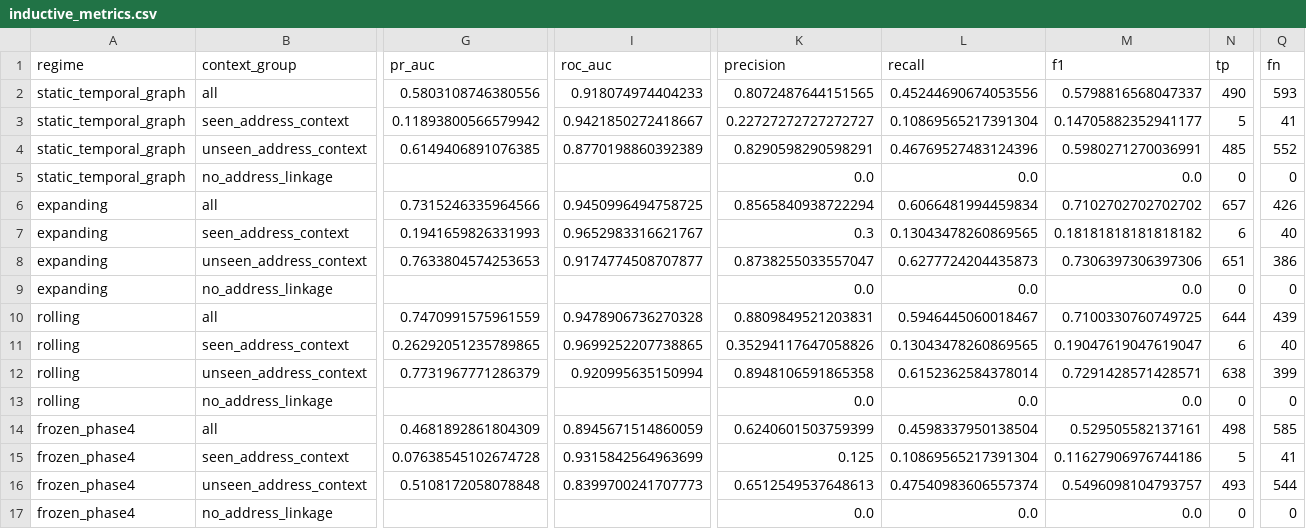
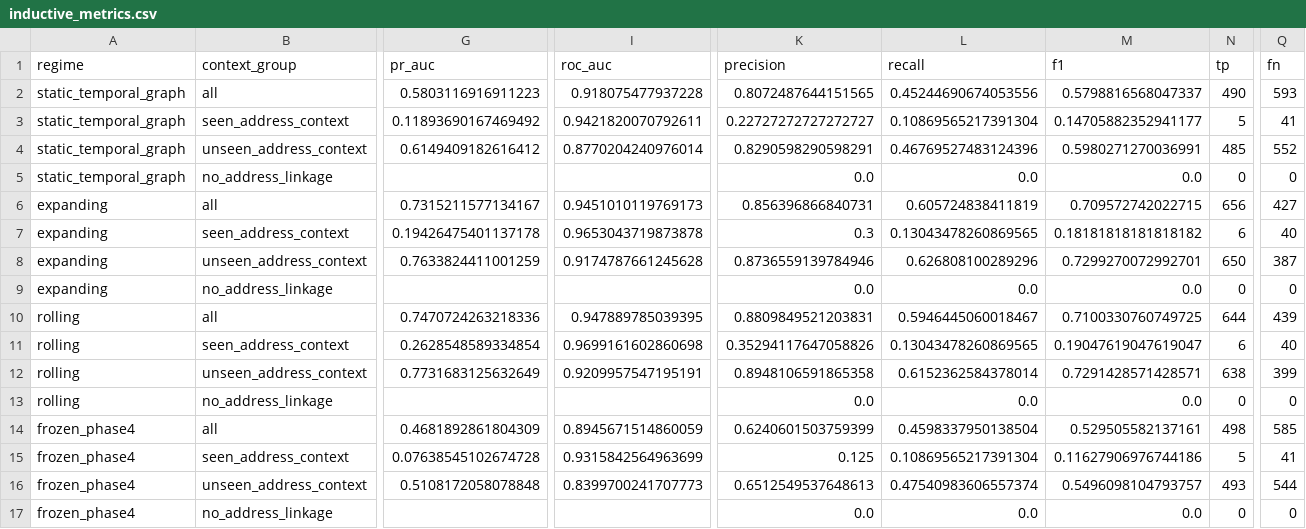
Before and after one commit to siddhu-exe/BitcoinGraphGuard, a CSV file: results/temporal_inductive/inductive_metrics.csv, drawn as a sheet; only a part is shown, gaps mark what is left out; the diff names each change by its address in the sheet, - before the commit and + after, or states it on an @@ line.

```diff
--- a/results/temporal_inductive/inductive_metrics.csv
+++ b/results/temporal_inductive/inductive_metrics.csv
-G2 (pr_auc): 0.5803108746380556
+G2 (pr_auc): 0.5803116916911223
-I2 (roc_auc): 0.918074974404233
+I2 (roc_auc): 0.918075477937228
-G3 (pr_auc): 0.11893800566579942
+G3 (pr_auc): 0.11893690167469492
-I3 (roc_auc): 0.9421850272418667
+I3 (roc_auc): 0.9421820070792611
-G4 (pr_auc): 0.6149406891076385
+G4 (pr_auc): 0.6149409182616412
-I4 (roc_auc): 0.8770198860392389
+I4 (roc_auc): 0.8770204240976014
-G6 (pr_auc): 0.7315246335964566
+G6 (pr_auc): 0.7315211577134167
-I6 (roc_auc): 0.9450996494758725
+I6 (roc_auc): 0.9451010119769173
-K6 (precision): 0.8565840938722294
+K6 (precision): 0.856396866840731
-L6 (recall): 0.6066481994459834
+L6 (recall): 0.605724838411819
-M6 (f1): 0.7102702702702702
+M6 (f1): 0.709572742022715
-N6 (tp): 657
+N6 (tp): 656
-Q6 (fn): 426
+Q6 (fn): 427
-G7 (pr_auc): 0.1941659826331993
+G7 (pr_auc): 0.19426475401137178
-I7 (roc_auc): 0.9652983316621767
+I7 (roc_auc): 0.9653043719873878
-G8 (pr_auc): 0.7633804574253653
+G8 (pr_auc): 0.7633824411001259
-I8 (roc_auc): 0.9174774508707877
+I8 (roc_auc): 0.9174787661245628
-K8 (precision): 0.8738255033557047
+K8 (precision): 0.8736559139784946
-L8 (recall): 0.6277724204435873
+L8 (recall): 0.626808100289296
-M8 (f1): 0.7306397306397306
+M8 (f1): 0.7299270072992701
-N8 (tp): 651
+N8 (tp): 650
-Q8 (fn): 386
+Q8 (fn): 387
-G10 (pr_auc): 0.7470991575961559
+G10 (pr_auc): 0.7470724263218336
-I10 (roc_auc): 0.9478906736270328
+I10 (roc_auc): 0.947889785039395
-G11 (pr_auc): 0.26292051235789865
+G11 (pr_auc): 0.2628548589334854
-I11 (roc_auc): 0.9699252207738865
+I11 (roc_auc): 0.9699161602860698
-G12 (pr_auc): 0.7731967771286379
+G12 (pr_auc): 0.7731683125632649
-I12 (roc_auc): 0.920995635150994
+I12 (roc_auc): 0.9209957547195191
```
Also changed, not shown: results/temporal_inductive/checks.csv, results/temporal_inductive/historical_path_metrics.csv, 22 other files.
